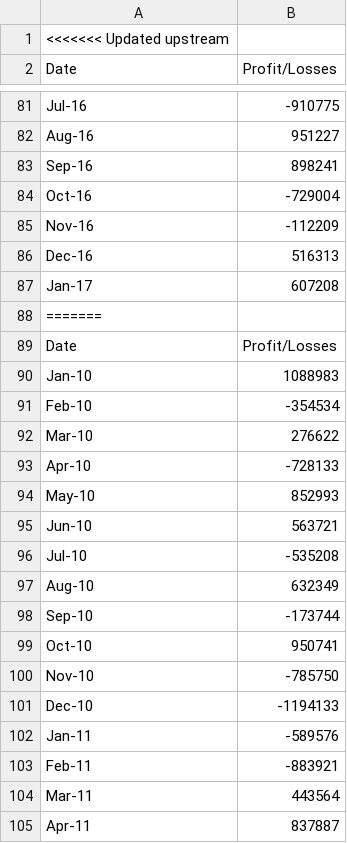
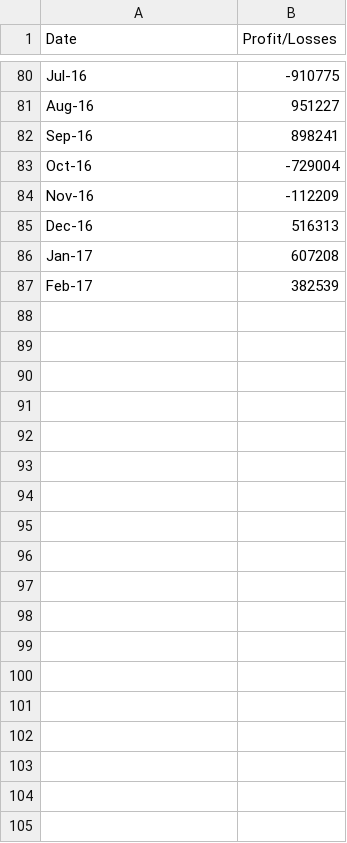
Before and after one commit to Hardikgehlot1/Project_Python, a CSV file: PyBank/Resources/budget_data.csv, drawn as a sheet; only a part is shown, gaps mark what is left out; the shorter side is filled out with more unchanged rows; the diff covers the shown part only.

```diff
--- a/PyBank/Resources/budget_data.csv
+++ b/PyBank/Resources/budget_data.csv
@@ -1,2 +1 @@
-<<<<<<< Updated upstream
 Date,Profit/Losses
@@ -87,19 +86 @@ Dec-16,516313
 Jan-17,607208
-=======
-Date,Profit/Losses
-Jan-10,1088983
-Feb-10,-354534
-Mar-10,276622
-Apr-10,-728133
-May-10,852993
-Jun-10,563721
-Jul-10,-535208
-Aug-10,632349
-Sep-10,-173744
-Oct-10,950741
-Nov-10,-785750
-Dec-10,-1194133
-Jan-11,-589576
-Feb-11,-883921
-Mar-11,443564
-Apr-11,837887
```
Also changed, not shown: 70 removed rows elsewhere in this file, 3 other files.
